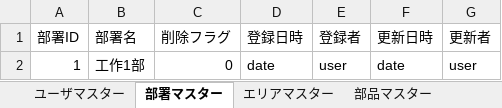
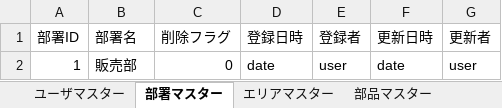
Before and after one commit to roja1988/88_WorkProduct, an Excel workbook: document/制作物_DB_案.xlsx, sheet 部署マスター, drawn as a sheet; values as stored, in another font and other column widths than the file's, no borders; the diff names each change by its address in the sheet, - before the commit and + after, or states it on an @@ line.

```diff
--- a/document/制作物_DB_案.xlsx (sheet 部署マスター)
+++ b/document/制作物_DB_案.xlsx (sheet 部署マスター)
-B2 (部署名): 工作1部
+B2 (部署名): 販売部
```
Also changed, not shown: sheet エリアマスター, sheet 入出庫データ, other sheet tabs, 10 other files.
